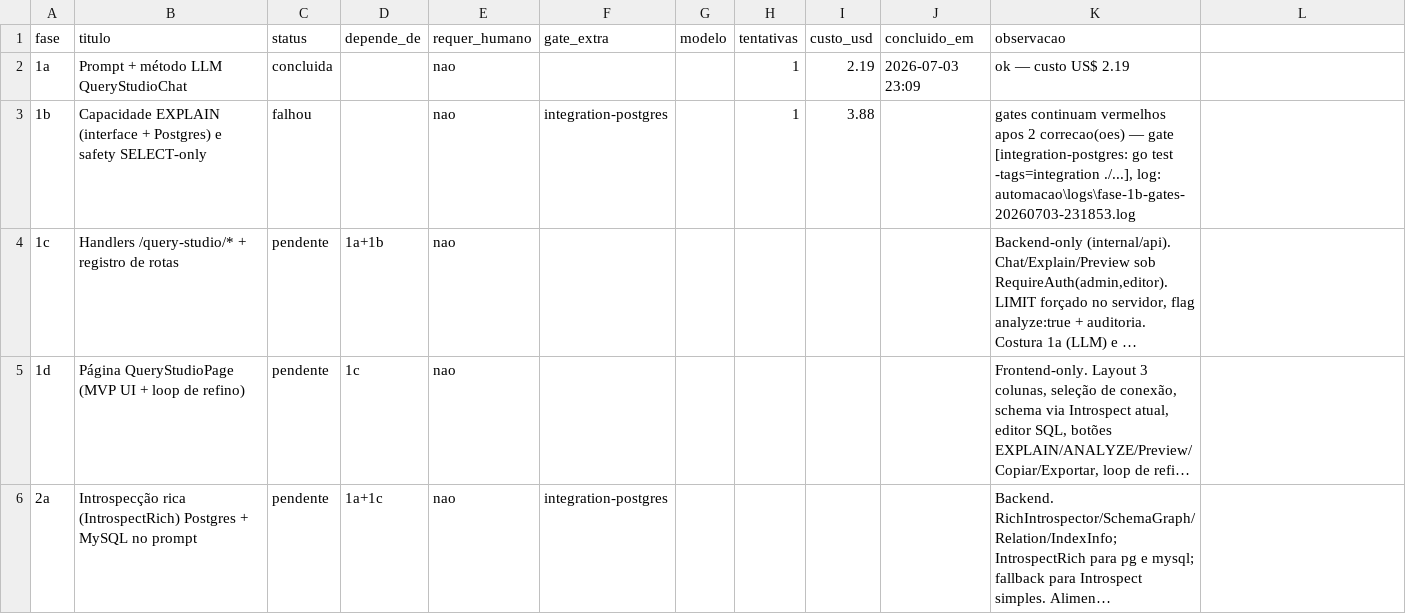
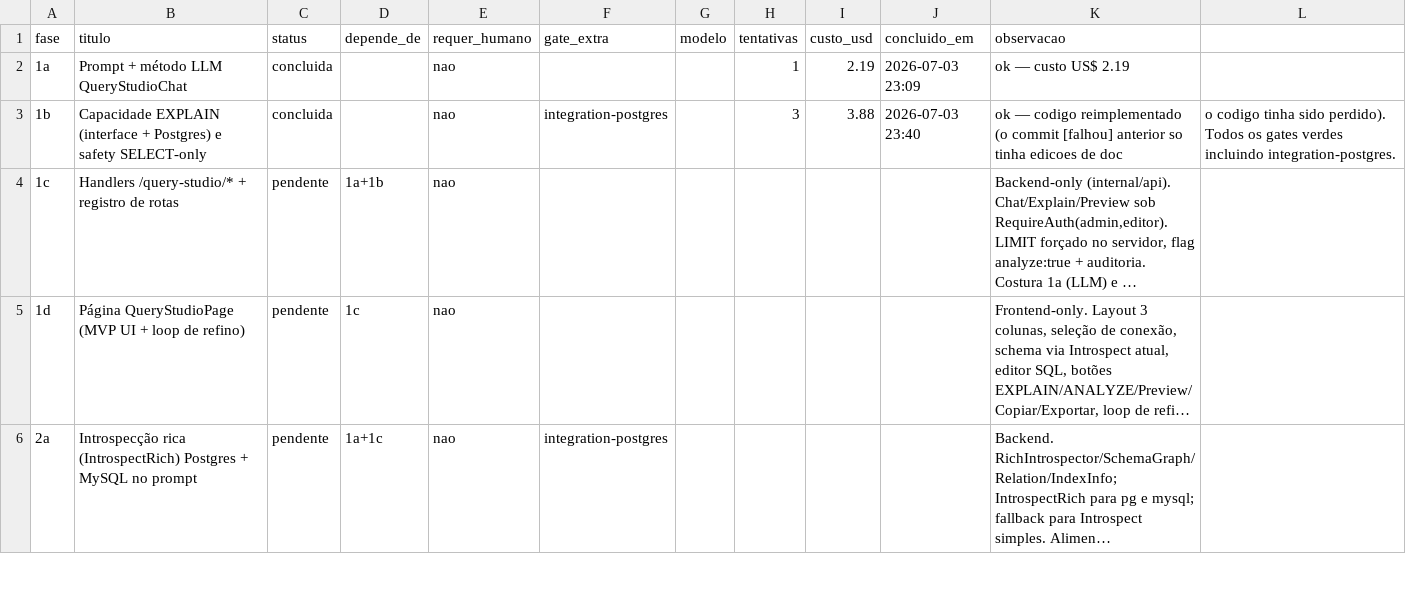
Before and after one commit to marcos14/contextforge, a CSV file: automacao/fases.csv, drawn as a sheet; only a part is shown; long unchanged cells end in …; the diff names each change by its address in the sheet, - before the commit and + after, or states it on an @@ line.

```diff
--- a/automacao/fases.csv
+++ b/automacao/fases.csv
-C3 (status): falhou
+C3 (status): concluida
-H3 (tentativas): 1
+H3 (tentativas): 3
-J3 (concluido_em): (empty)
+J3 (concluido_em): 2026-07-03 23:40
-K3 (observacao): gates continuam vermelhos apos 2 correcao(oes) — gate [integration-postgres: go test -tags=integration ./...], log: automacao\logs\fase-1b-gates-20260703-231853.log
+K3 (observacao): ok — codigo reimplementado (o commit [falhou] anterior so tinha edicoes de doc
-L3: (empty)
+L3: o codigo tinha sido perdido). Todos os gates verdes incluindo integration-postgres.
```
Also changed, not shown: 8 other files.
